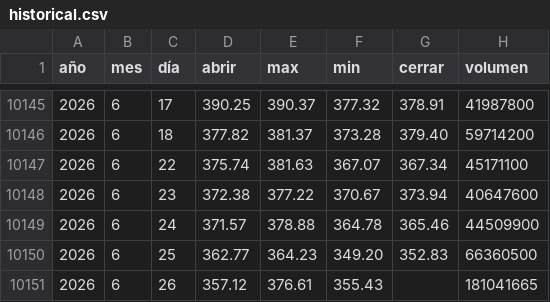
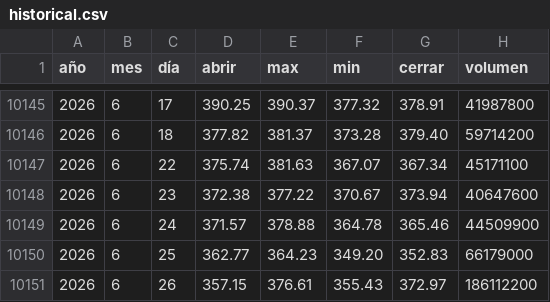
Before and after one commit to Alexis-Machado/proyecto-integrado-v-datos-msft-analytics, a CSV file: src/msft_analytics/static/data/historical.csv, drawn as a sheet; only a part is shown, gaps mark what is left out.

```diff
--- a/src/msft_analytics/static/data/historical.csv
+++ b/src/msft_analytics/static/data/historical.csv
@@ -10149,3 +10149,3 @@
 2026,6,24,371.57,378.88,364.78,365.46,44509900
-2026,6,25,362.77,364.23,349.20,352.83,66360500
-2026,6,26,357.12,376.61,355.43,,181041665
+2026,6,25,362.77,364.23,349.20,352.83,66179000
+2026,6,26,357.15,376.61,355.43,372.97,186112200
```
Also changed, not shown: 6 other files.
